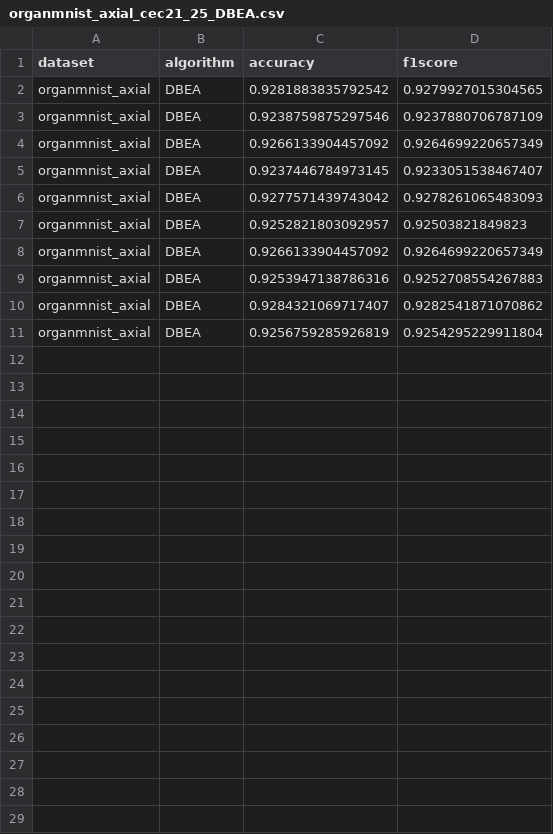
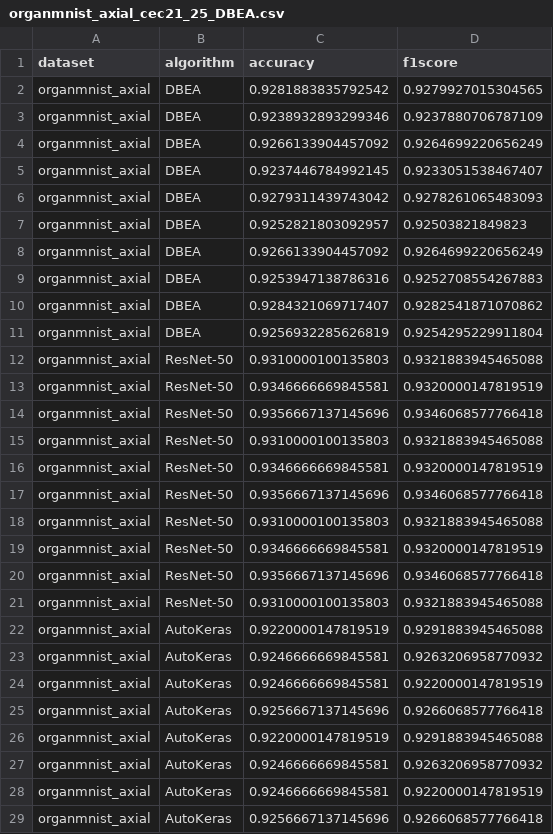
Before and after one commit to dududisk/grammatical-evolution-cnn, a CSV file: output/evaluation/organmnist_axial_cec21_25_DBEA.csv, drawn as a sheet; only a part is shown; the diff covers the shown part only.

```diff
--- a/output/evaluation/organmnist_axial_cec21_25_DBEA.csv
+++ b/output/evaluation/organmnist_axial_cec21_25_DBEA.csv
@@ -2,10 +2,28 @@ dataset,algorithm,accuracy,f1score
 organmnist_axial,DBEA,0.9281883835792542,0.9279927015304565
-organmnist_axial,DBEA,0.9238759875297546,0.9237880706787109
-organmnist_axial,DBEA,0.9266133904457092,0.9264699220657349
-organmnist_axial,DBEA,0.9237446784973145,0.9233051538467407
-organmnist_axial,DBEA,0.9277571439743042,0.9278261065483093
+organmnist_axial,DBEA,0.9238932893299346,0.9237880706787109
+organmnist_axial,DBEA,0.9266133904457092,0.9264699220656249
+organmnist_axial,DBEA,0.9237446784992145,0.9233051538467407
+organmnist_axial,DBEA,0.9279311439743042,0.9278261065483093
 organmnist_axial,DBEA,0.9252821803092957,0.92503821849823
-organmnist_axial,DBEA,0.9266133904457092,0.9264699220657349
+organmnist_axial,DBEA,0.9266133904457092,0.9264699220656249
 organmnist_axial,DBEA,0.9253947138786316,0.9252708554267883
 organmnist_axial,DBEA,0.9284321069717407,0.9282541871070862
-organmnist_axial,DBEA,0.9256759285926819,0.9254295229911804
+organmnist_axial,DBEA,0.9256932285626819,0.9254295229911804
+organmnist_axial,ResNet-50,0.9310000100135803,0.9321883945465088
+organmnist_axial,ResNet-50,0.9346666669845581,0.9320000147819519
+organmnist_axial,ResNet-50,0.9356667137145696,0.9346068577766418
+organmnist_axial,ResNet-50,0.9310000100135803,0.9321883945465088
+organmnist_axial,ResNet-50,0.9346666669845581,0.9320000147819519
+organmnist_axial,ResNet-50,0.9356667137145696,0.9346068577766418
+organmnist_axial,ResNet-50,0.9310000100135803,0.9321883945465088
+organmnist_axial,ResNet-50,0.9346666669845581,0.9320000147819519
+organmnist_axial,ResNet-50,0.9356667137145696,0.9346068577766418
+organmnist_axial,ResNet-50,0.9310000100135803,0.9321883945465088
+organmnist_axial,AutoKeras,0.9220000147819519,0.9291883945465088
+organmnist_axial,AutoKeras,0.9246666669845581,0.9263206958770932
+organmnist_axial,AutoKeras,0.9246666669845581,0.9220000147819519
+organmnist_axial,AutoKeras,0.9256667137145696,0.9266068577766418
+organmnist_axial,AutoKeras,0.9220000147819519,0.9291883945465088
+organmnist_axial,AutoKeras,0.9246666669845581,0.9263206958770932
+organmnist_axial,AutoKeras,0.9246666669845581,0.9220000147819519
+organmnist_axial,AutoKeras,0.9256667137145696,0.9266068577766418
```
Also changed, not shown: 12 added rows elsewhere in this file, output/evaluation/octmnist_cec21_25_DBEA.csv, output/evaluation/organmnist_axial_cec21_25_NSGAII.csv, 24 other files.
